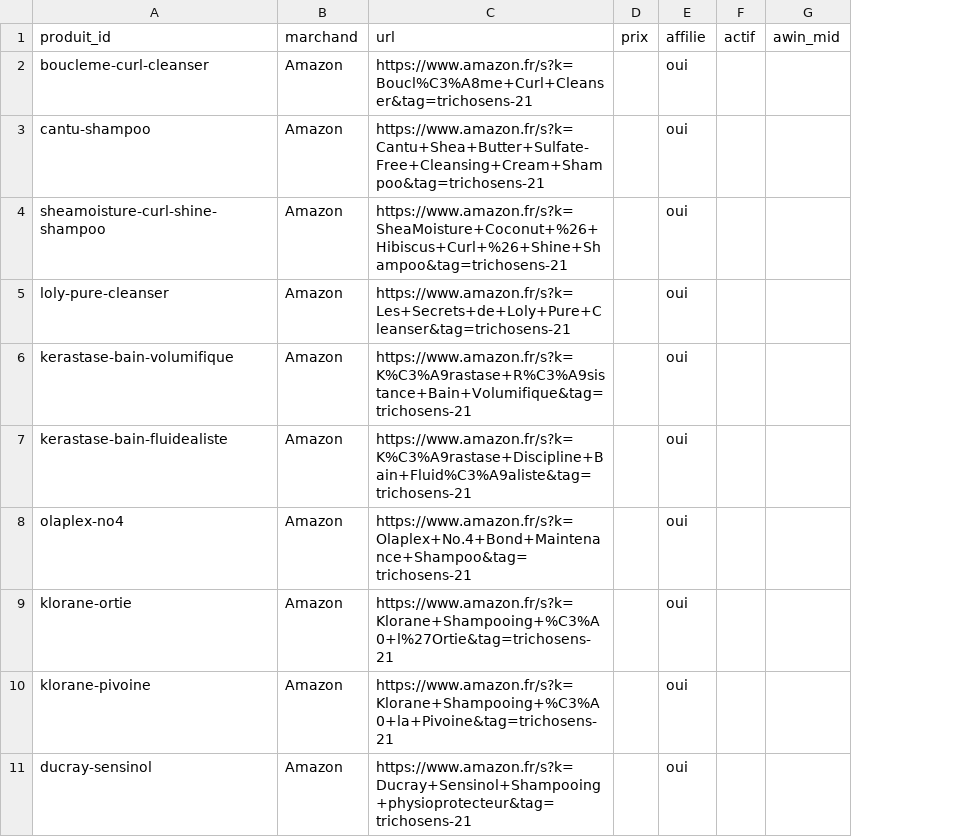
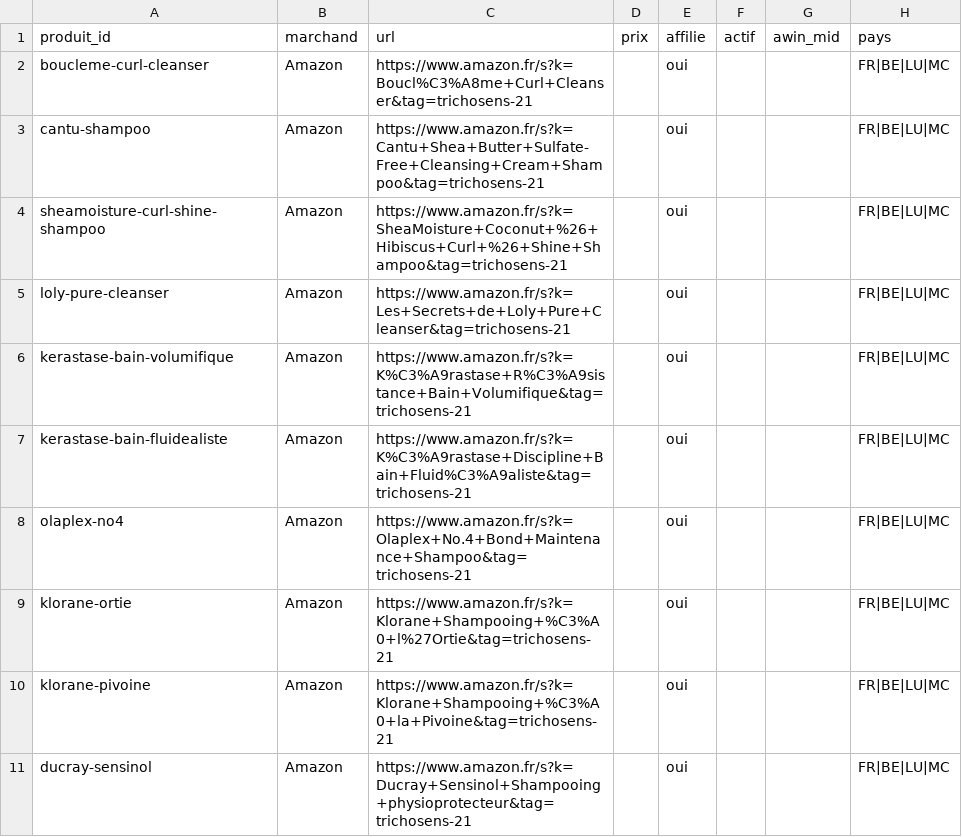
Before and after one commit to Clabandine/clabandine, a CSV file: trichosens/app/data/liens.csv, drawn as a sheet; only a part is shown; the diff names each change by its address in the sheet, - before the commit and + after, or states it on an @@ line.

```diff
--- a/trichosens/app/data/liens.csv
+++ b/trichosens/app/data/liens.csv
+column H (pays), rows 2-11: all FR|BE|LU|MC
```
Also changed, not shown: 17 other files.
